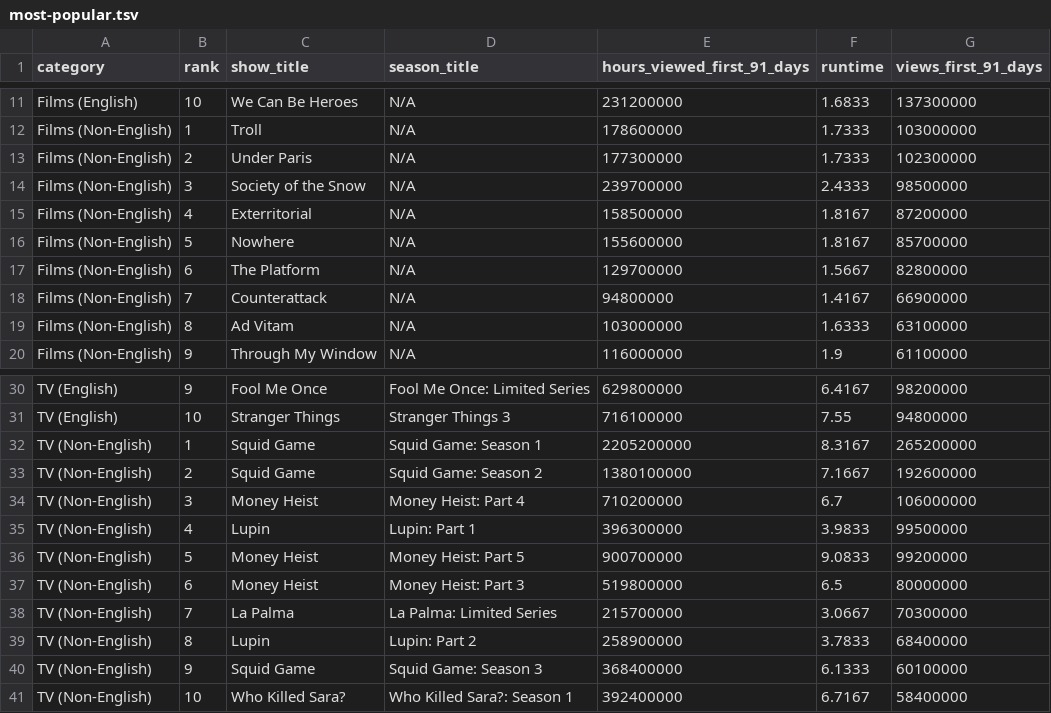
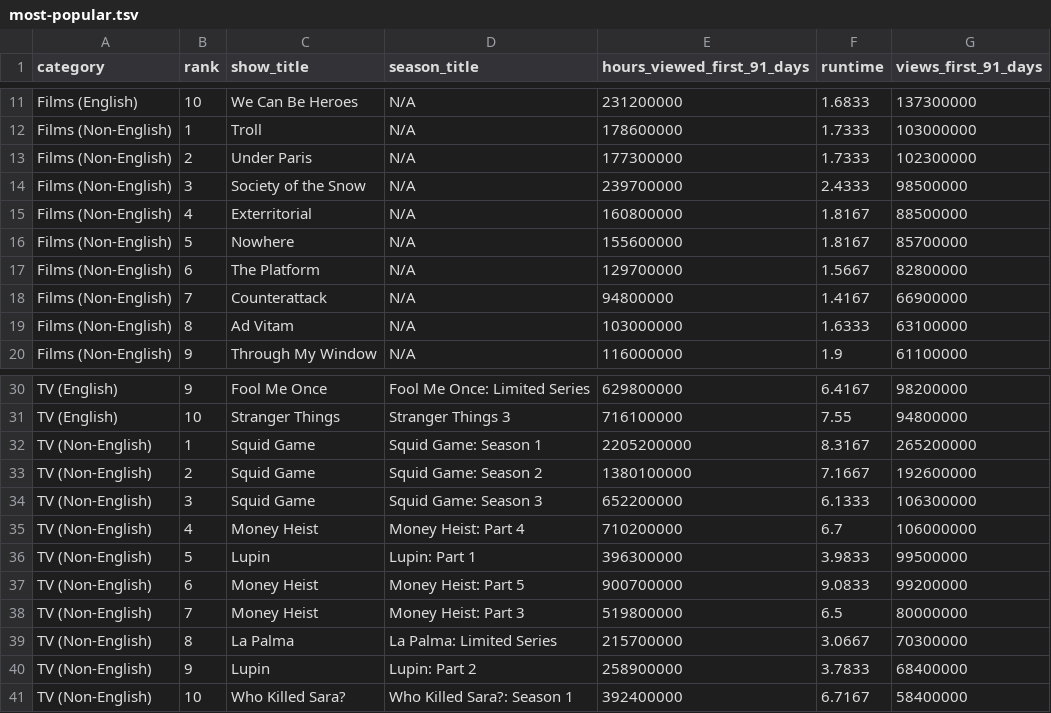
Before and after one commit to dbready/netflix_top10, a TSV file: most-popular.tsv, drawn as a sheet; only a part is shown, gaps mark what is left out.

```diff
--- a/most-popular.tsv
+++ b/most-popular.tsv
@@ -14,3 +14,3 @@ Films (Non-English)	2	Under Paris	N/A	177300000	1.7333	102300000
 Films (Non-English)	3	Society of the Snow	N/A	239700000	2.4333	98500000
-Films (Non-English)	4	Exterritorial	N/A	158500000	1.8167	87200000
+Films (Non-English)	4	Exterritorial	N/A	160800000	1.8167	88500000
 Films (Non-English)	5	Nowhere	N/A	155600000	1.8167	85700000
@@ -33,9 +33,9 @@ TV (Non-English)	1	Squid Game	Squid Game: Season 1	2205200000	8.3167	265200000
 TV (Non-English)	2	Squid Game	Squid Game: Season 2	1380100000	7.1667	192600000
-TV (Non-English)	3	Money Heist	Money Heist: Part 4	710200000	6.7	106000000
-TV (Non-English)	4	Lupin	Lupin: Part 1	396300000	3.9833	99500000
-TV (Non-English)	5	Money Heist	Money Heist: Part 5	900700000	9.0833	99200000
-TV (Non-English)	6	Money Heist	Money Heist: Part 3	519800000	6.5	80000000
-TV (Non-English)	7	La Palma	La Palma: Limited Series	215700000	3.0667	70300000
-TV (Non-English)	8	Lupin	Lupin: Part 2	258900000	3.7833	68400000
-TV (Non-English)	9	Squid Game	Squid Game: Season 3	368400000	6.1333	60100000
+TV (Non-English)	3	Squid Game	Squid Game: Season 3	652200000	6.1333	106300000
+TV (Non-English)	4	Money Heist	Money Heist: Part 4	710200000	6.7	106000000
+TV (Non-English)	5	Lupin	Lupin: Part 1	396300000	3.9833	99500000
+TV (Non-English)	6	Money Heist	Money Heist: Part 5	900700000	9.0833	99200000
+TV (Non-English)	7	Money Heist	Money Heist: Part 3	519800000	6.5	80000000
+TV (Non-English)	8	La Palma	La Palma: Limited Series	215700000	3.0667	70300000
+TV (Non-English)	9	Lupin	Lupin: Part 2	258900000	3.7833	68400000
 TV (Non-English)	10	Who Killed Sara?	Who Killed Sara?: Season 1	392400000	6.7167	58400000
```
Also changed, not shown: all-weeks-global.tsv.
